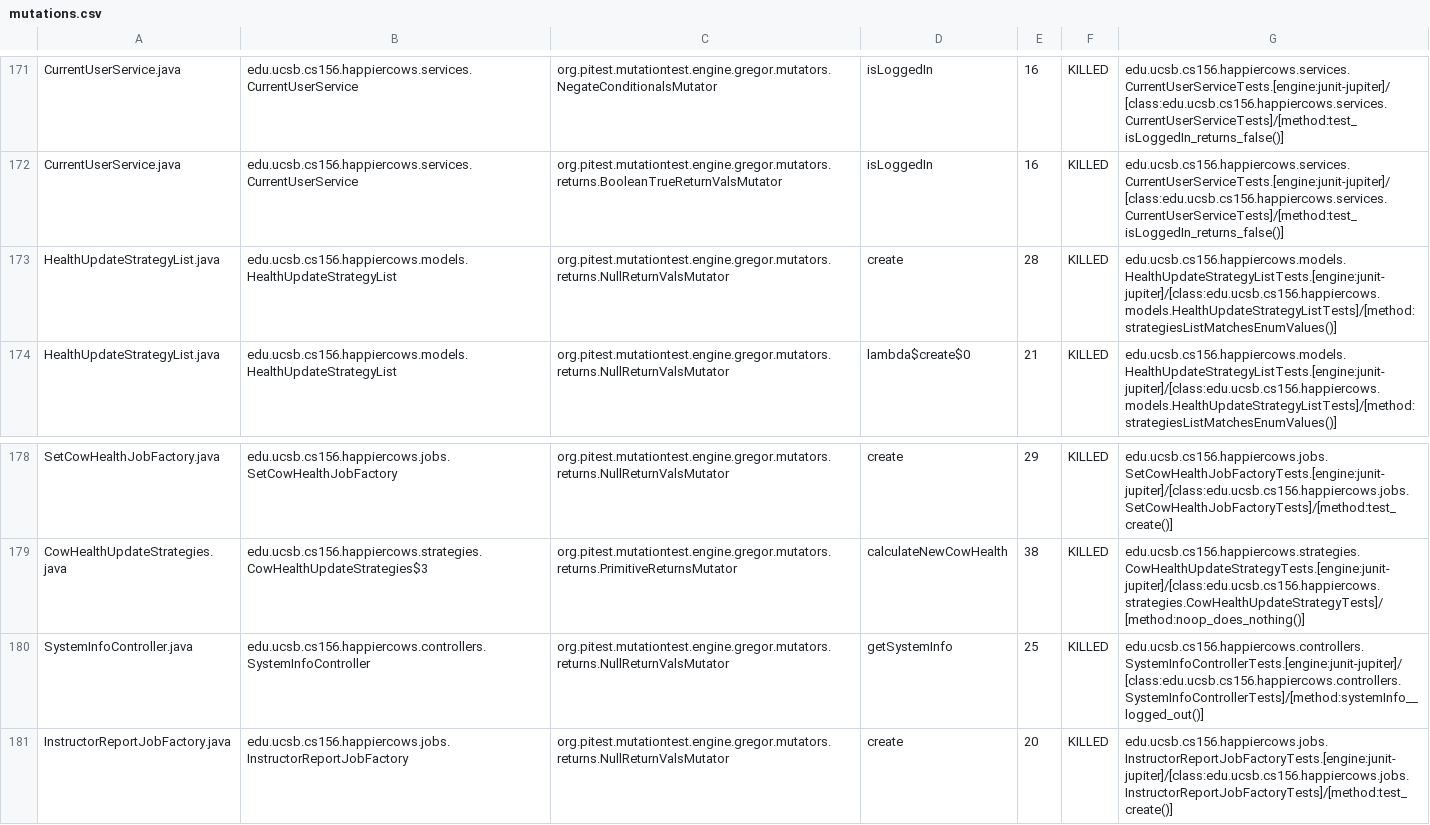
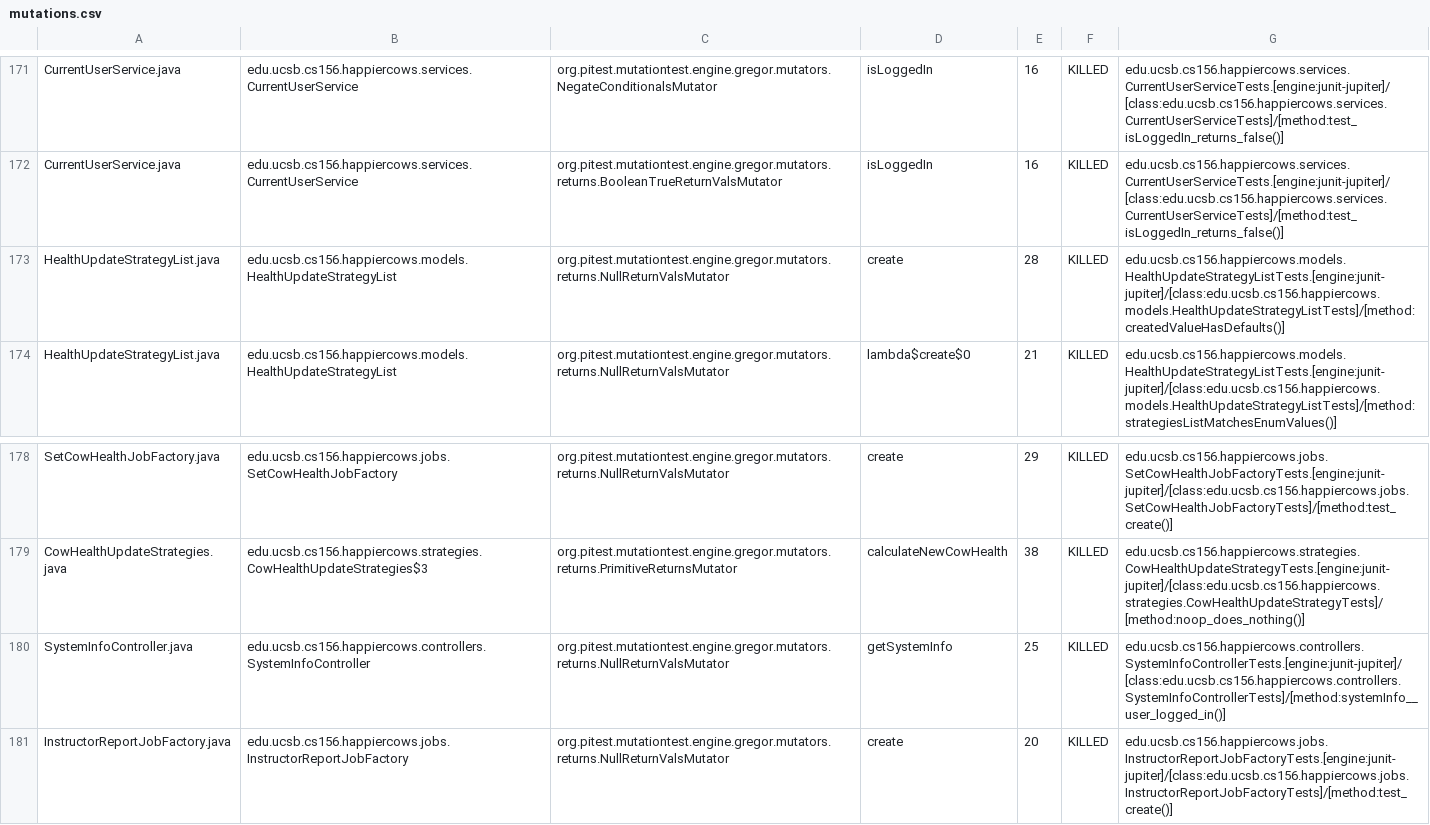
Before and after one commit to ucsb-cs156/proj-happycows, a CSV file: prs/63/pitest/mutations.csv, drawn as a sheet; only a part is shown, gaps mark what is left out; the diff covers the shown part only.

Commit message:
Deploying to gh-pages from @ ucsb-cs156/proj-happycows@b59edc2b96e2adad4bc131fa9fd9c53b3f7bbc99 🚀

```diff
--- a/prs/63/pitest/mutations.csv
+++ b/prs/63/pitest/mutations.csv
@@ -172,3 +172,3 @@ CurrentUserService.java,edu.ucsb.cs156.happiercows.services.CurrentUserService,o
 CurrentUserService.java,edu.ucsb.cs156.happiercows.services.CurrentUserService,org.pitest.mutationtest.engine.gregor.mutators.returns.BooleanTrueReturnValsMutator,isLoggedIn,16,KILLED,edu.ucsb.cs156.happiercows.services.CurrentUserServiceTests.[engine:junit-jupiter]/[class:edu.ucsb.cs156.happiercows.services.CurrentUserServiceTests]/[method:test_isLoggedIn_returns_false()]
-HealthUpdateStrategyList.java,edu.ucsb.cs156.happiercows.models.HealthUpdateStrategyList,org.pitest.mutationtest.engine.gregor.mutators.returns.NullReturnValsMutator,create,28,KILLED,edu.ucsb.cs156.happiercows.models.HealthUpdateStrategyListTests.[engine:junit-jupiter]/[class:edu.ucsb.cs156.happiercows.models.HealthUpdateStrategyListTests]/[method:strategiesListMatchesEnumValues()]
+HealthUpdateStrategyList.java,edu.ucsb.cs156.happiercows.models.HealthUpdateStrategyList,org.pitest.mutationtest.engine.gregor.mutators.returns.NullReturnValsMutator,create,28,KILLED,edu.ucsb.cs156.happiercows.models.HealthUpdateStrategyListTests.[engine:junit-jupiter]/[class:edu.ucsb.cs156.happiercows.models.HealthUpdateStrategyListTests]/[method:createdValueHasDefaults()]
 HealthUpdateStrategyList.java,edu.ucsb.cs156.happiercows.models.HealthUpdateStrategyList,org.pitest.mutationtest.engine.gregor.mutators.returns.NullReturnValsMutator,lambda$create$0,21,KILLED,edu.ucsb.cs156.happiercows.models.HealthUpdateStrategyListTests.[engine:junit-jupiter]/[class:edu.ucsb.cs156.happiercows.models.HealthUpdateStrategyListTests]/[method:strategiesListMatchesEnumValues()]
@@ -179,3 +179,3 @@ SetCowHealthJobFactory.java,edu.ucsb.cs156.happiercows.jobs.SetCowHealthJobFacto
 CowHealthUpdateStrategies.java,edu.ucsb.cs156.happiercows.strategies.CowHealthUpdateStrategies$3,org.pitest.mutationtest.engine.gregor.mutators.returns.PrimitiveReturnsMutator,calculateNewCowHealth,38,KILLED,edu.ucsb.cs156.happiercows.strategies.CowHealthUpdateStrategyTests.[engine:junit-jupiter]/[class:edu.ucsb.cs156.happiercows.strategies.CowHealthUpdateStrategyTests]/[method:noop_does_nothing()]
-SystemInfoController.java,edu.ucsb.cs156.happiercows.controllers.SystemInfoController,org.pitest.mutationtest.engine.gregor.mutators.returns.NullReturnValsMutator,getSystemInfo,25,KILLED,edu.ucsb.cs156.happiercows.controllers.SystemInfoControllerTests.[engine:junit-jupiter]/[class:edu.ucsb.cs156.happiercows.controllers.SystemInfoControllerTests]/[method:systemInfo__logged_out()]
+SystemInfoController.java,edu.ucsb.cs156.happiercows.controllers.SystemInfoController,org.pitest.mutationtest.engine.gregor.mutators.returns.NullReturnValsMutator,getSystemInfo,25,KILLED,edu.ucsb.cs156.happiercows.controllers.SystemInfoControllerTests.[engine:junit-jupiter]/[class:edu.ucsb.cs156.happiercows.controllers.SystemInfoControllerTests]/[method:systemInfo__user_logged_in()]
 InstructorReportJobFactory.java,edu.ucsb.cs156.happiercows.jobs.InstructorReportJobFactory,org.pitest.mutationtest.engine.gregor.mutators.returns.NullReturnValsMutator,create,20,KILLED,edu.ucsb.cs156.happiercows.jobs.InstructorReportJobFactoryTests.[engine:junit-jupiter]/[class:edu.ucsb.cs156.happiercows.jobs.InstructorReportJobFactoryTests]/[method:test_create()]
```
Also changed, not shown: 16 edited cells elsewhere in this file, 33 other files.
